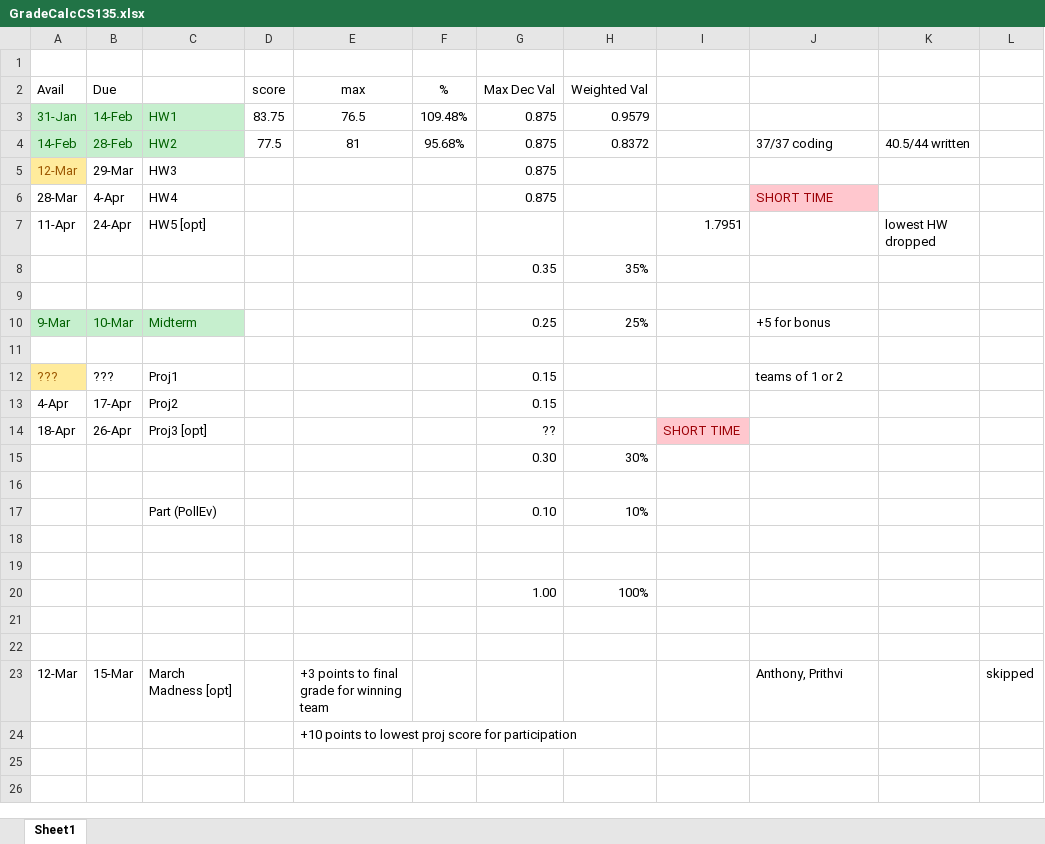
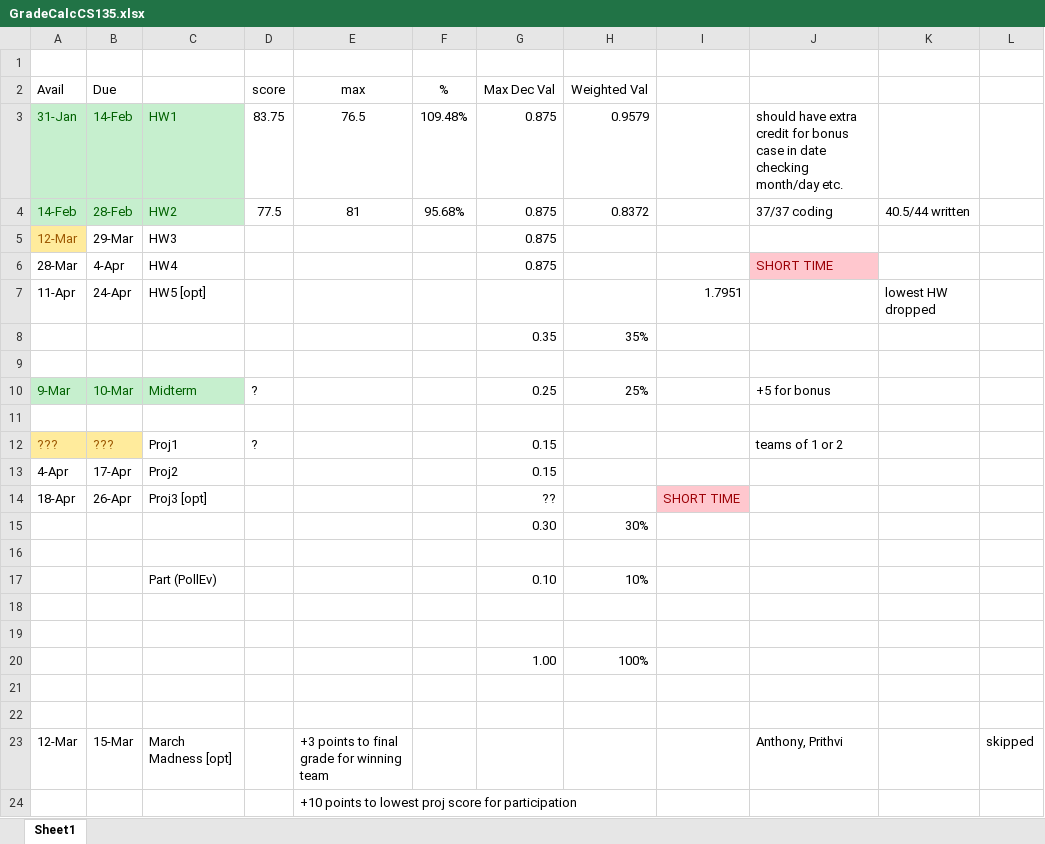
Before and after one commit to rockett-m/CS0135, an Excel workbook: GradeCalcCS135.xlsx, sheet Sheet1, drawn as a sheet; only a part is shown; values as stored, in another font and other column widths than the file's, no borders; the diff names each change by its address in the sheet, - before the commit and + after, or states it on an @@ line.

```diff
--- a/GradeCalcCS135.xlsx (sheet Sheet1)
+++ b/GradeCalcCS135.xlsx (sheet Sheet1)
-J3: (empty)
+J3: should have extra credit for bonus case in date checking month/day etc.
-D10 (score): (empty)
+D10 (score): ?
@@ B12 fill: none → #FFEB9C, text colour: black → #9C5700 @@
-D12 (score): (empty)
+D12 (score): ?
```
Also changed, not shown: 2 other files.
